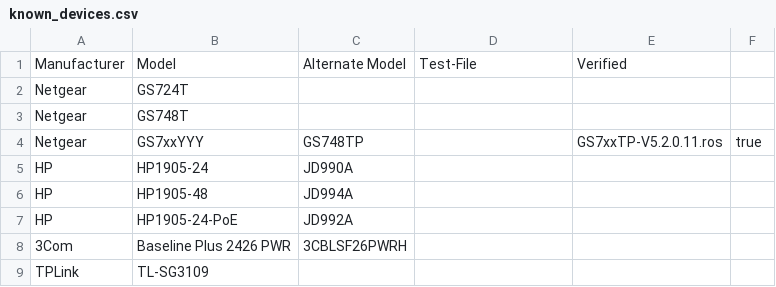
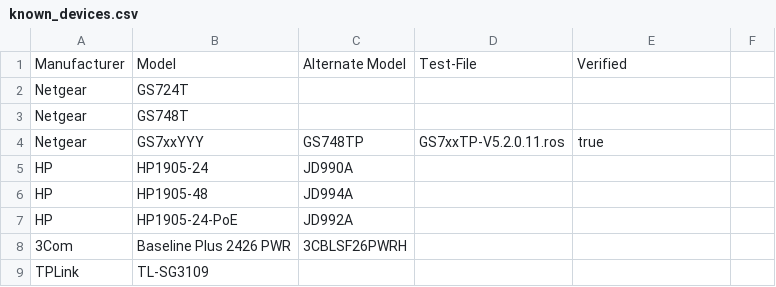
Before and after one commit to iam-TJ/ros_pack, a CSV file: known_devices.csv, drawn as a sheet; only a part is shown.

Commit message:
Update known_devices.csv
Fix superfluous comma to allow a proper display of the CSV file on github.

```diff
--- a/known_devices.csv
+++ b/known_devices.csv
@@ -3,3 +3,3 @@ Netgear,GS724T,,,
 Netgear,GS748T,,,
-Netgear,GS7xxYYY,GS748TP,,GS7xxTP-V5.2.0.11.ros,true
+Netgear,GS7xxYYY,GS748TP,GS7xxTP-V5.2.0.11.ros,true
 HP,HP1905-24,JD990A,
```
